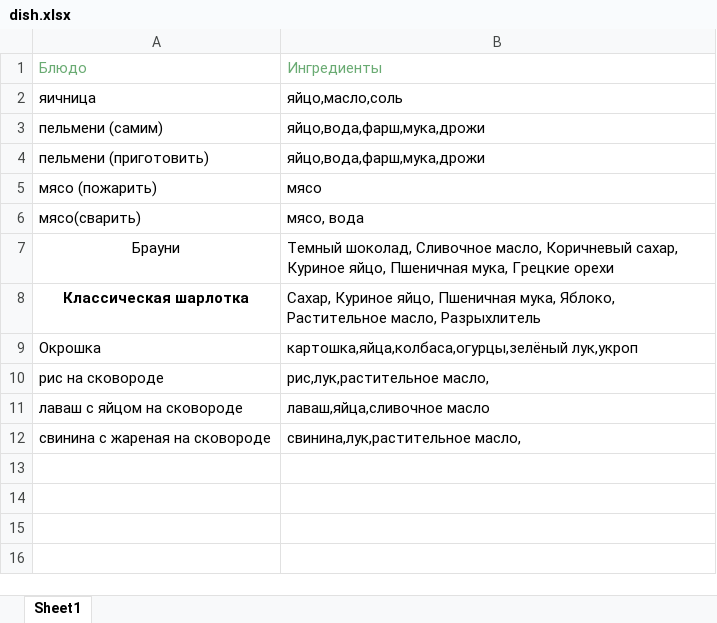
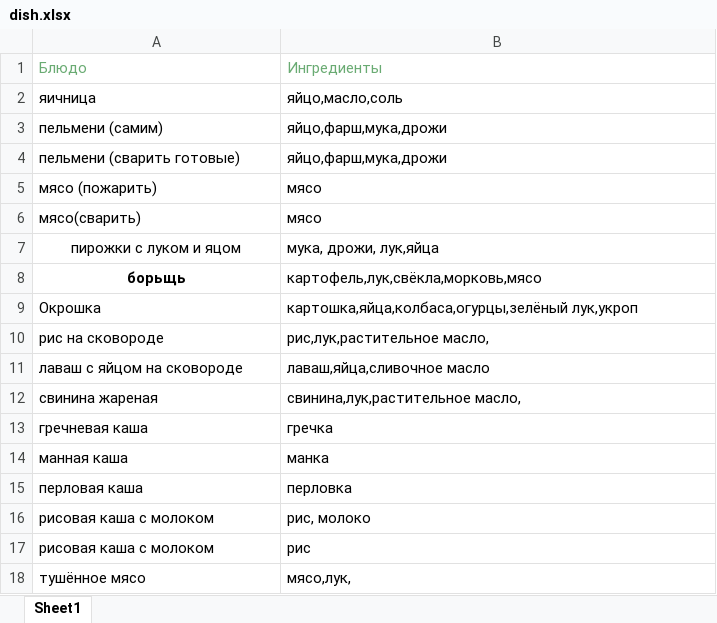
Before and after one commit to EstonaSSR/progect, an Excel workbook: dish.xlsx, sheet Sheet1, drawn as a sheet; values as stored, in another font and other column widths than the file's, no borders; removed rows and columns are numbered as before the commit, all else as after; the diff names each change by its address in the sheet, - before the commit and + after, or states it on an @@ line.

Commit message:
Add files via upload

```diff
--- a/dish.xlsx (sheet Sheet1)
+++ b/dish.xlsx (sheet Sheet1)
-B3:B4: яйцо,вода,фарш,мука,дрожи
+B3:B4: яйцо,фарш,мука,дрожи
-A4: пельмени (приготовить)
+A4: пельмени (сварить готовые)
-B6: мясо, вода
+B6: мясо
-row 7: Брауни | Темный шоколад, Сливочное масло, Коричневый сахар, Куриное яйцо, Пшеничная мука, Грецкие орехи
-row 8: Классическая шарлотка | Сахар, Куриное яйцо, Пшеничная мука, Яблоко, Растительное масло, Разрыхлитель
+row 7: пирожки с луком и яцом | мука, дрожи, лук,яйца
+row 8: борьщь | картофель,лук,свёкла,морковь,мясо
-A12: свинина с жареная на сковороде
+A12: свинина жареная
+row 13: гречневая каша | гречка
+row 14: манная каша | манка
+row 15: перловая каша | перловка
+row 16: рисовая каша с молоком | рис, молоко
+row 17: рисовая каша с молоком | рис
+row 18: тушённое мясо | мясо,лук,
```
